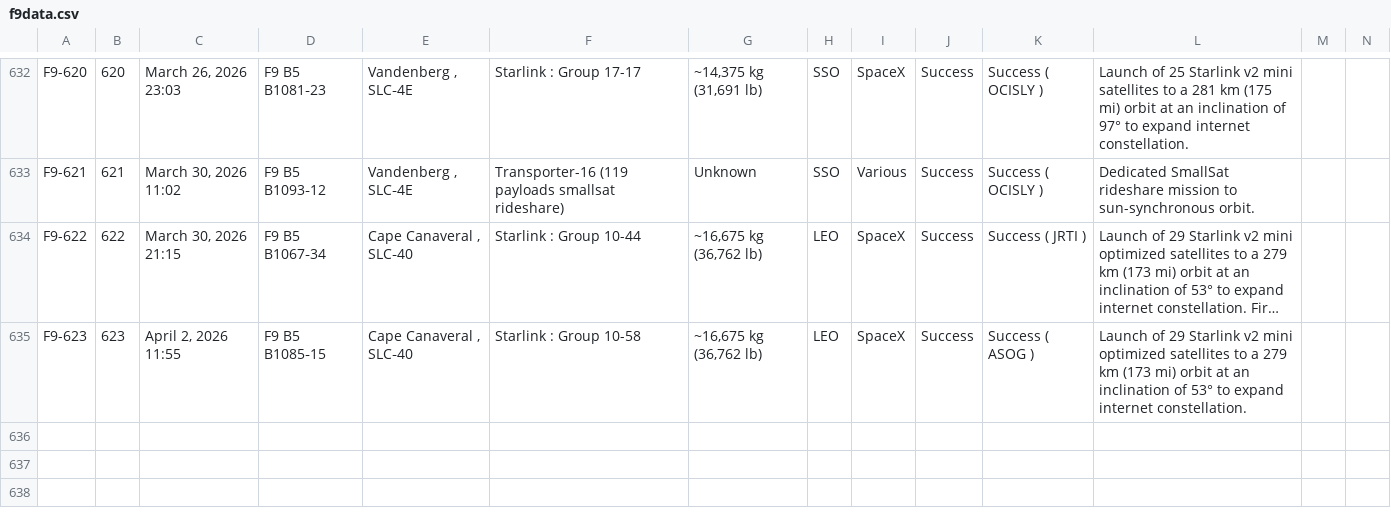
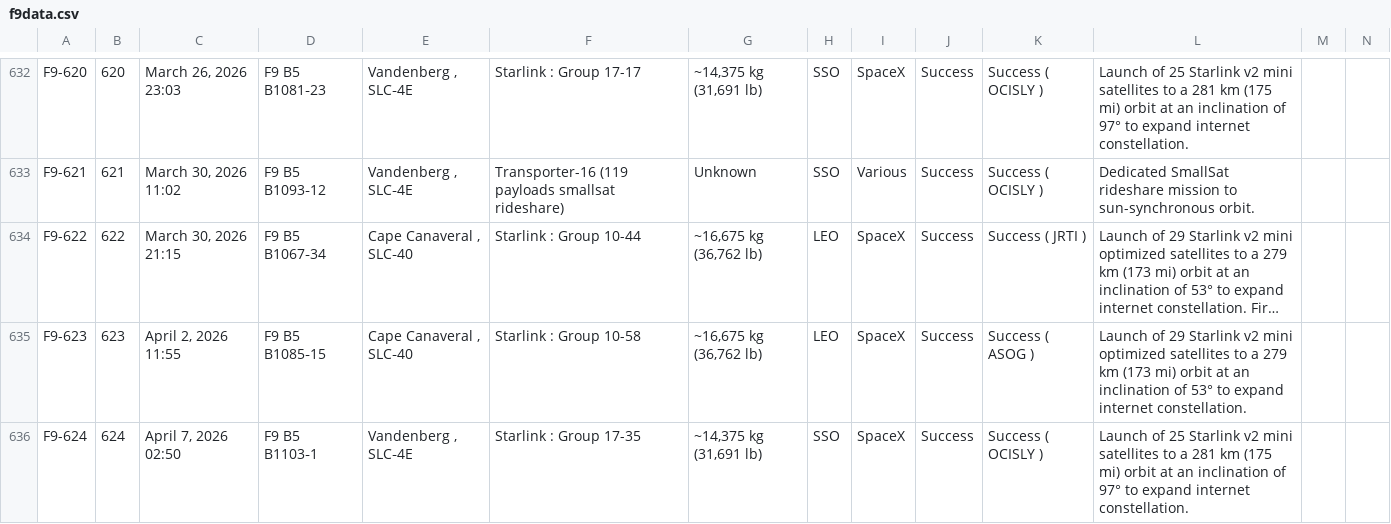
Before and after one commit to szabolcsjaray/3df9, a CSV file: web/f9data.csv, drawn as a sheet; only a part is shown, gaps mark what is left out; long unchanged cells end in …; rows hold the shown columns only; the diff names each change by its address in the sheet, - before the commit and + after, or states it on an @@ line.

Commit message:
fresh data

```diff
--- a/web/f9data.csv
+++ b/web/f9data.csv
+row 636: F9-624 | 624 | April 7, 2026 02:50 | F9 B5 B1103‑1 | Vandenberg , SLC‑4E | Starlink : Group 17-35 | ~14,375 kg (31,691 lb) | SSO | SpaceX | Success | Success ( OCISLY ) | Launch of 25 Starlink v2 mini satellites to a 281 km (175 mi) orbit at an inclination of 97° to expand internet constellation.
```
